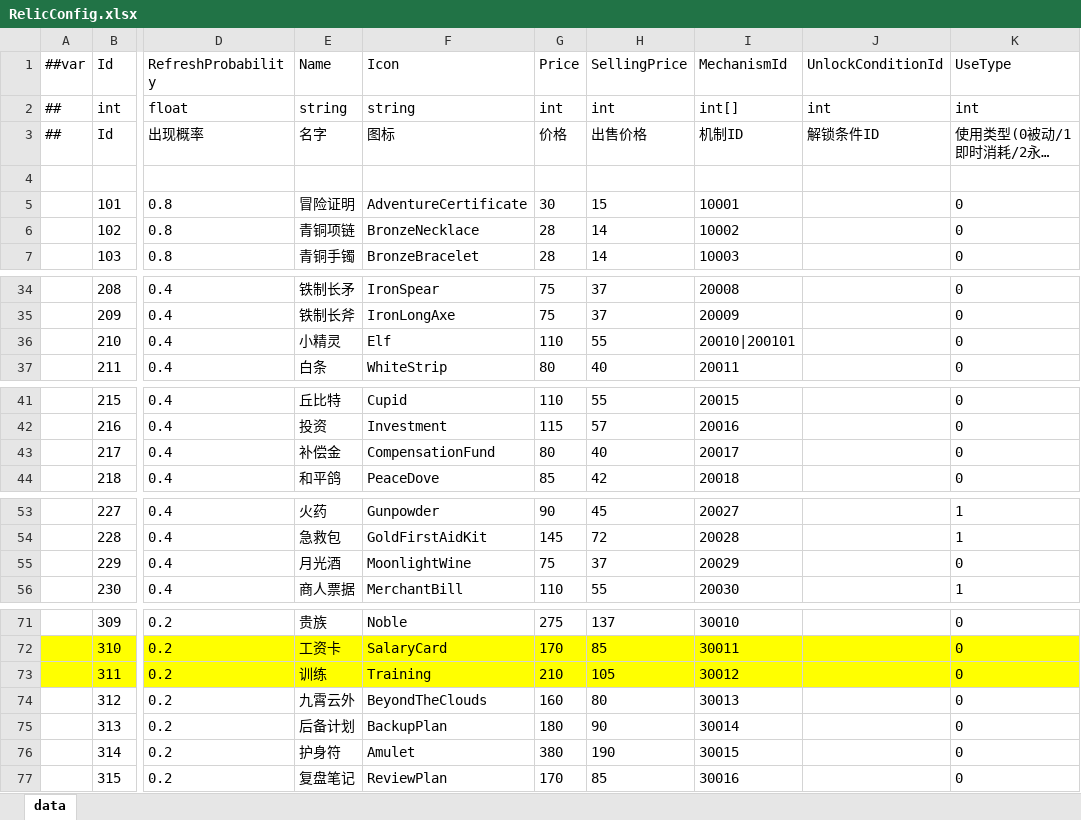
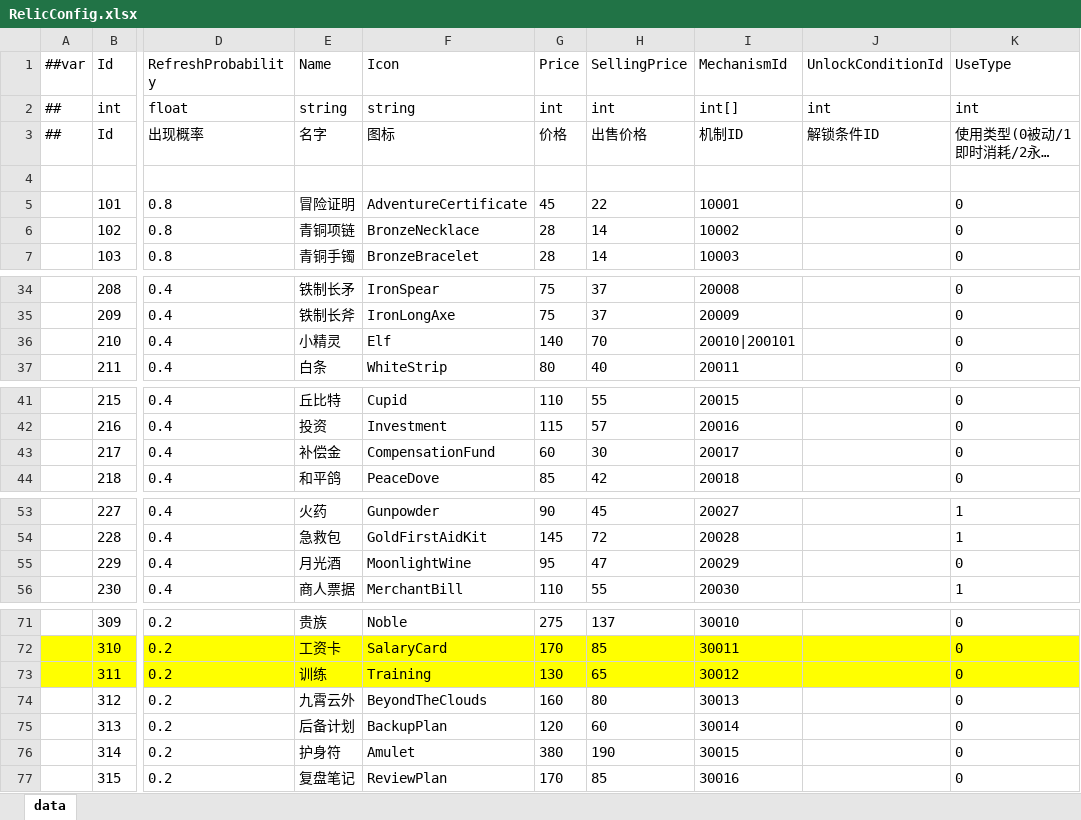
Before and after one commit to snakeazh/cardClient, an Excel workbook: Config/RelicConfig.xlsx, sheet data, drawn as a sheet; only a part is shown, gaps mark what is left out; long unchanged cells end in …; values as stored, in another font and other column widths than the file's, no borders; the diff covers the shown part only; the diff names each change by its address in the sheet, - before the commit and + after, or states it on an @@ line.

```diff
--- a/Config/RelicConfig.xlsx (sheet data)
+++ b/Config/RelicConfig.xlsx (sheet data)
-G5 (Price): 30
+G5 (Price): 45
-H5 (SellingPrice): 15
+H5 (SellingPrice): 22
-G36 (Price): 110
+G36 (Price): 140
-H36 (SellingPrice): 55
+H36 (SellingPrice): 70
-G43 (Price): 80
+G43 (Price): 60
-H43 (SellingPrice): 40
+H43 (SellingPrice): 30
-G55 (Price): 75
+G55 (Price): 95
-H55 (SellingPrice): 37
+H55 (SellingPrice): 47
-G73 (Price): 210
+G73 (Price): 130
-H73 (SellingPrice): 105
+H73 (SellingPrice): 65
-G75 (Price): 180
+G75 (Price): 120
-H75 (SellingPrice): 90
+H75 (SellingPrice): 60
```
Also changed, not shown: 4 edited cells elsewhere in this sheet, Config/BossEntryConfig.xlsx, Config/GameConst.xlsx, 10 other files.
